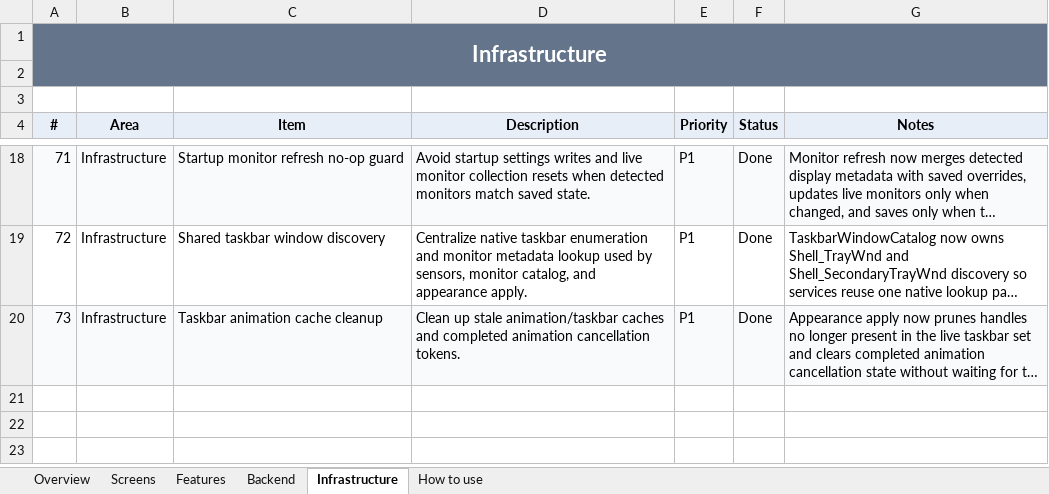
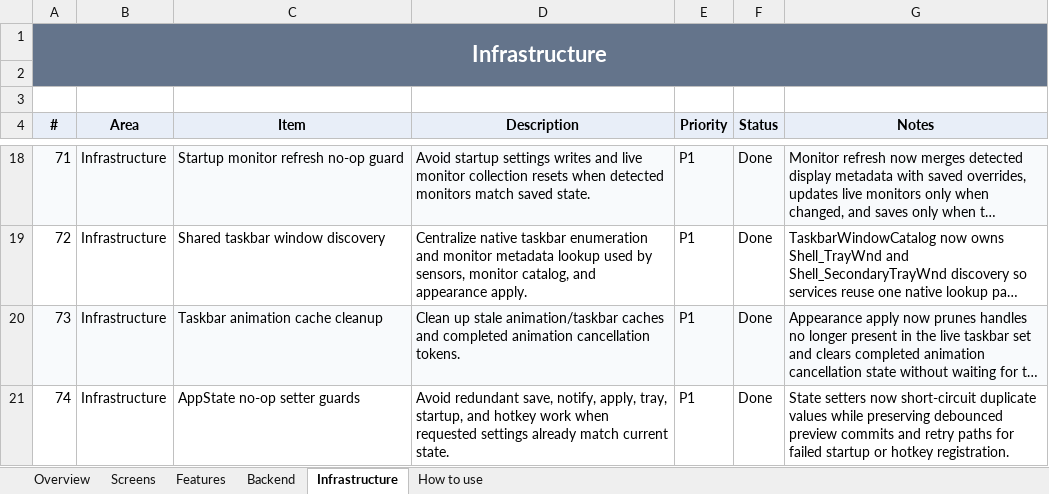
Before and after one commit to SFSorrow1968/TaskbarTransparency-WinUI, an Excel workbook: tracker/Project-Tracker.xlsx, sheet Infrastructure, drawn as a sheet; only a part is shown, gaps mark what is left out; long unchanged cells end in …; values as stored, in another font and other column widths than the file's, no borders; conditional formats not drawn; the diff names each change by its address in the sheet, - before the commit and + after, or states it on an @@ line.

Commit message:
Guard no-op AppState setters

```diff
--- a/tracker/Project-Tracker.xlsx (sheet Infrastructure)
+++ b/tracker/Project-Tracker.xlsx (sheet Infrastructure)
+row 21: 74 | Infrastructure | AppState no-op setter guards | Avoid redundant save, notify, apply, tray, startup, and hotkey work when requested settings already match current state. | P1 | Done | State setters now short-circuit duplicate values while preserving debounced preview commits and retry paths for failed startup or hotkey registration.
```
Also changed, not shown: sheet Overview, 5 other files.
